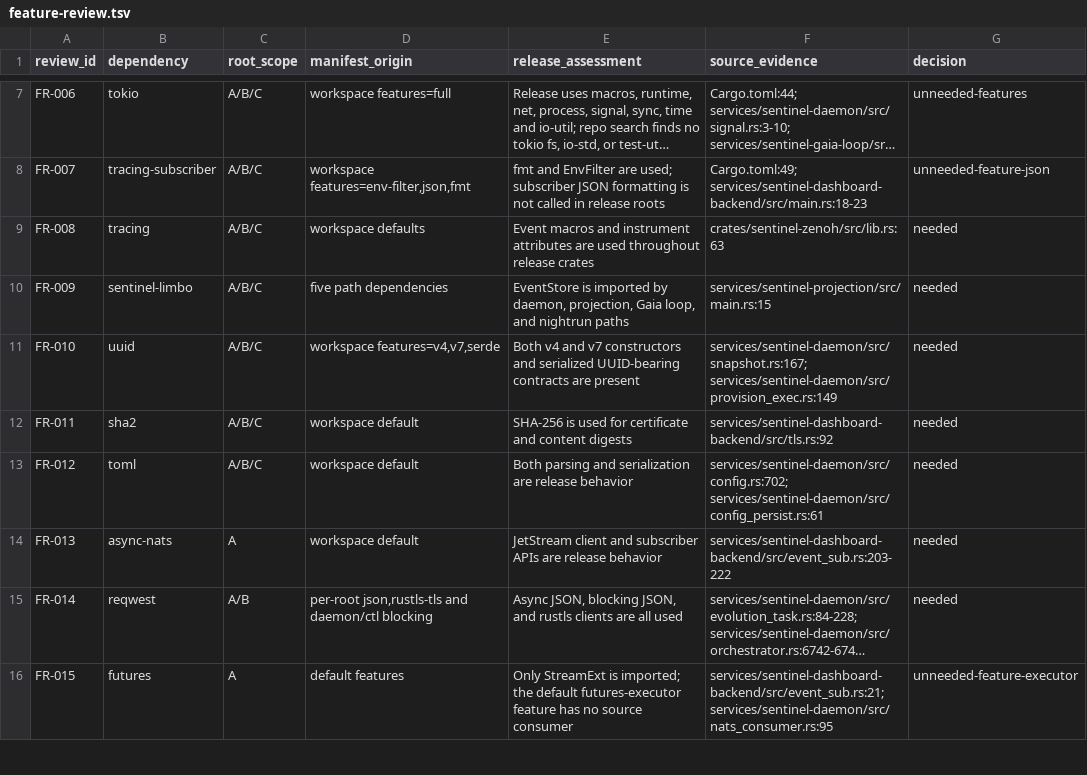
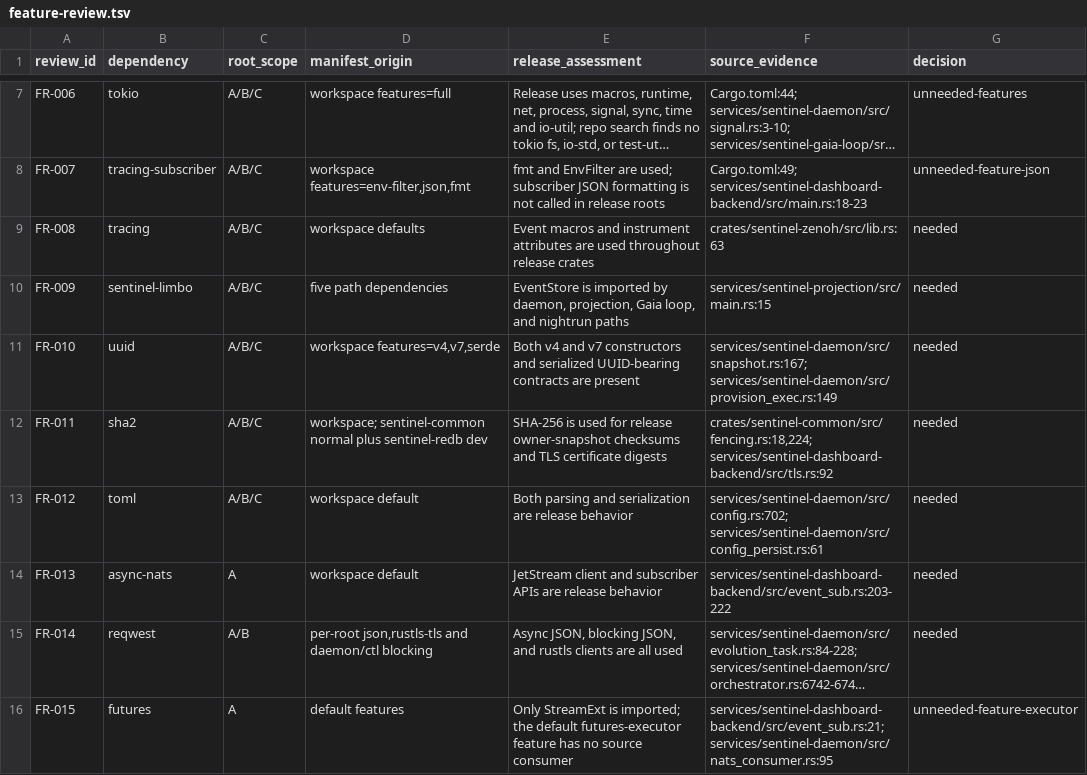
Before and after one commit to silentspike/project-sentinel, a TSV file: console/evidence/issue-631-live/feature-review.tsv, drawn as a sheet; only a part is shown, gaps mark what is left out; long unchanged cells end in ….

```diff
--- a/console/evidence/issue-631-live/feature-review.tsv
+++ b/console/evidence/issue-631-live/feature-review.tsv
@@ -11,3 +11,3 @@ FR-009	sentinel-limbo	A/B/C	five path dependencies	EventStore is imported by dae
 FR-010	uuid	A/B/C	workspace features=v4,v7,serde	Both v4 and v7 constructors and serialized UUID-bearing contracts are present	services/sentinel-daemon/src/snapshot.rs:167; services/sentinel-daemon/src/provision_exec.rs:149	needed
-FR-011	sha2	A/B/C	workspace default	SHA-256 is used for certificate and content digests	services/sentinel-dashboard-backend/src/tls.rs:92	needed
+FR-011	sha2	A/B/C	workspace; sentinel-common normal plus sentinel-redb dev	SHA-256 is used for release owner-snapshot checksums and TLS certificate digests	crates/sentinel-common/src/fencing.rs:18,224; services/sentinel-dashboard-backend/src/tls.rs:92	needed
 FR-012	toml	A/B/C	workspace default	Both parsing and serialization are release behavior	services/sentinel-daemon/src/config.rs:702; services/sentinel-daemon/src/config_persist.rs:61	needed
```
Also changed, not shown: console/evidence/issue-631-live/duplicate-versions.tsv, console/evidence/issue-631-live/duplicates/reverse-closure.tsv, 43 other files.
